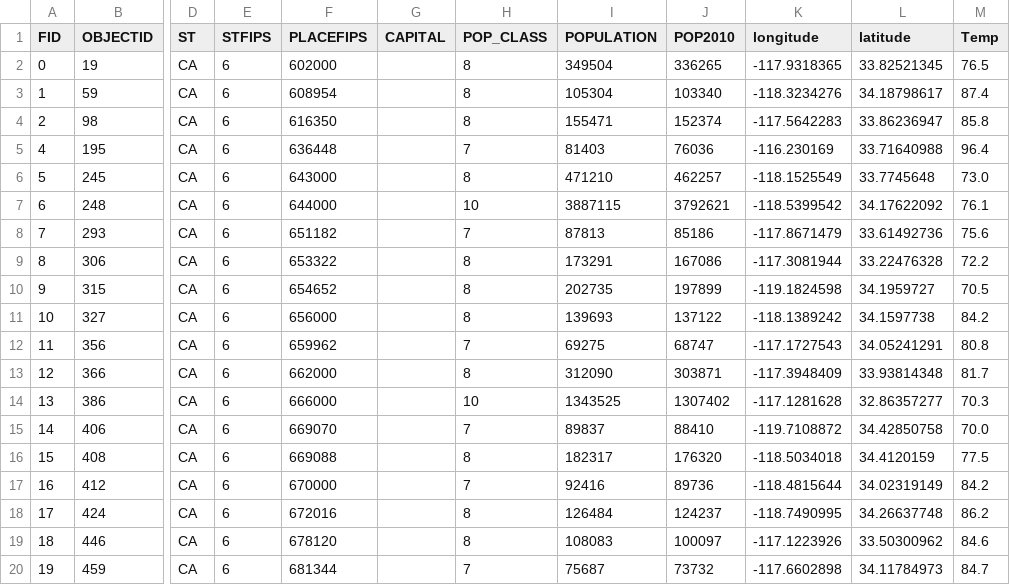
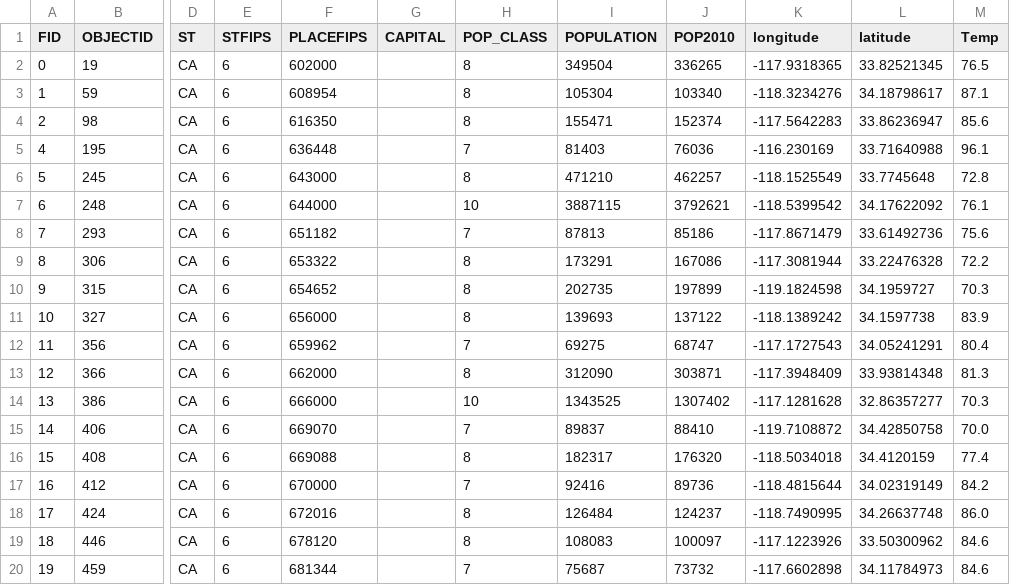
Before and after one commit to jstaboongis/gitgis, a CSV file: sampleout.csv, drawn as a sheet; only a part is shown, gaps mark what is left out; the diff names each change by its address in the sheet, - before the commit and + after, or states it on an @@ line.

```diff
--- a/sampleout.csv
+++ b/sampleout.csv
-M3 (Temp): 87.4
+M3 (Temp): 87.1
-M4 (Temp): 85.8
+M4 (Temp): 85.6
-M5 (Temp): 96.4
+M5 (Temp): 96.1
-M6 (Temp): 73.0
+M6 (Temp): 72.8
-M10 (Temp): 70.5
+M10 (Temp): 70.3
-M11 (Temp): 84.2
+M11 (Temp): 83.9
-M12 (Temp): 80.8
+M12 (Temp): 80.4
-M13 (Temp): 81.7
+M13 (Temp): 81.3
-M16 (Temp): 77.5
+M16 (Temp): 77.4
-M18 (Temp): 86.2
+M18 (Temp): 86.0
-M20 (Temp): 84.7
+M20 (Temp): 84.6
```
Also changed, not shown: 1 other file.
